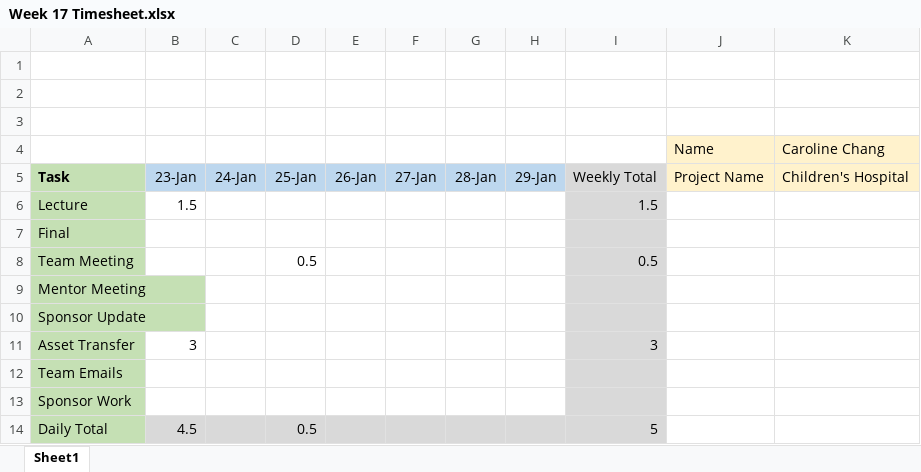
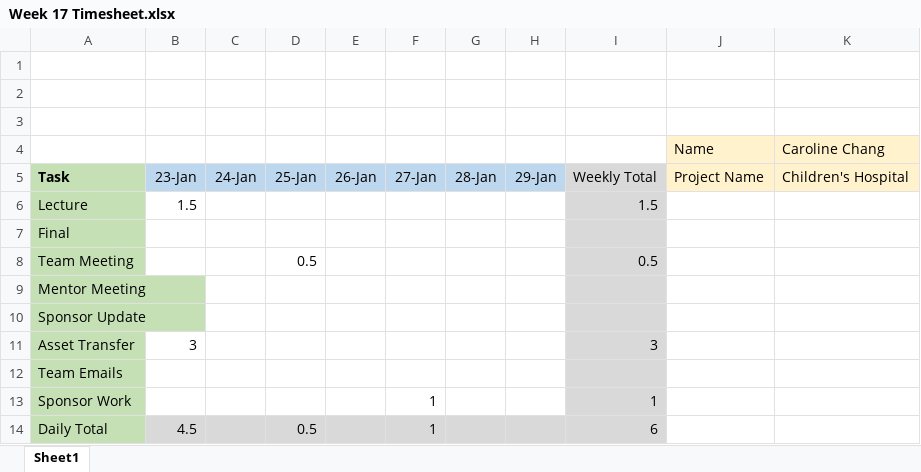
Before and after one commit to davis-cohen-3/capstone_proj, an Excel workbook: admin/Timesheets/Caroline Chang/Week 17 Timesheet.xlsx, sheet Sheet1, drawn as a sheet; values as stored, in another font and other column widths than the file's, no borders; the diff names each change by its address in the sheet, - before the commit and + after, or states it on an @@ line.

```diff
--- a/admin/Timesheets/Caroline Chang/Week 17 Timesheet.xlsx (sheet Sheet1)
+++ b/admin/Timesheets/Caroline Chang/Week 17 Timesheet.xlsx (sheet Sheet1)
-F13:F14: (empty)
+F13:F14: 1
-I13: (empty)
+I13: 1
-I14: 5
+I14: 6
```
Also changed, not shown: 2 other files.
